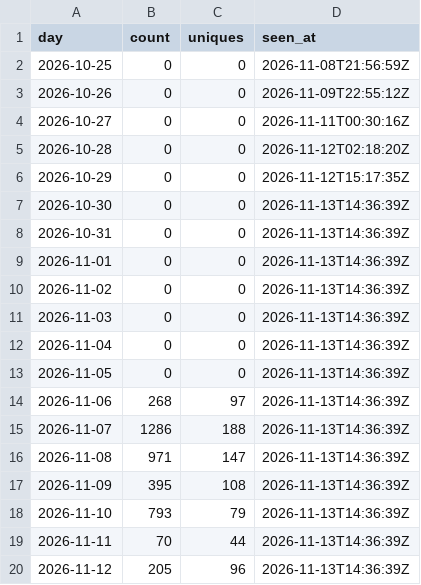
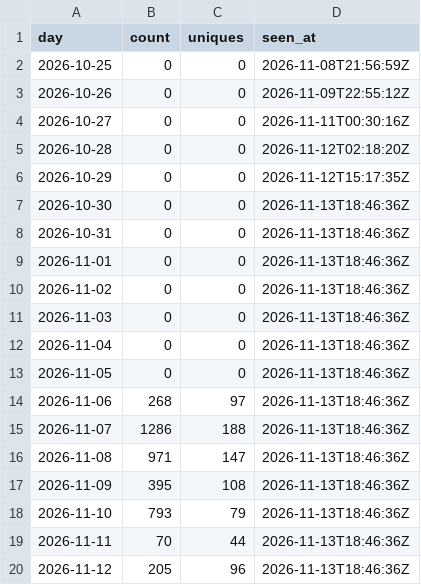
Before and after one commit to devvmhq/stats, a CSV file: data/traffic_clones.csv, drawn as a sheet.

```diff
--- a/data/traffic_clones.csv
+++ b/data/traffic_clones.csv
@@ -6,15 +6,15 @@ day,count,uniques,seen_at
 2026-10-29,0,0,2026-11-12T15:17:35Z
-2026-10-30,0,0,2026-11-13T14:36:39Z
-2026-10-31,0,0,2026-11-13T14:36:39Z
-2026-11-01,0,0,2026-11-13T14:36:39Z
-2026-11-02,0,0,2026-11-13T14:36:39Z
-2026-11-03,0,0,2026-11-13T14:36:39Z
-2026-11-04,0,0,2026-11-13T14:36:39Z
-2026-11-05,0,0,2026-11-13T14:36:39Z
-2026-11-06,268,97,2026-11-13T14:36:39Z
-2026-11-07,1286,188,2026-11-13T14:36:39Z
-2026-11-08,971,147,2026-11-13T14:36:39Z
-2026-11-09,395,108,2026-11-13T14:36:39Z
-2026-11-10,793,79,2026-11-13T14:36:39Z
-2026-11-11,70,44,2026-11-13T14:36:39Z
-2026-11-12,205,96,2026-11-13T14:36:39Z
+2026-10-30,0,0,2026-11-13T18:46:36Z
+2026-10-31,0,0,2026-11-13T18:46:36Z
+2026-11-01,0,0,2026-11-13T18:46:36Z
+2026-11-02,0,0,2026-11-13T18:46:36Z
+2026-11-03,0,0,2026-11-13T18:46:36Z
+2026-11-04,0,0,2026-11-13T18:46:36Z
+2026-11-05,0,0,2026-11-13T18:46:36Z
+2026-11-06,268,97,2026-11-13T18:46:36Z
+2026-11-07,1286,188,2026-11-13T18:46:36Z
+2026-11-08,971,147,2026-11-13T18:46:36Z
+2026-11-09,395,108,2026-11-13T18:46:36Z
+2026-11-10,793,79,2026-11-13T18:46:36Z
+2026-11-11,70,44,2026-11-13T18:46:36Z
+2026-11-12,205,96,2026-11-13T18:46:36Z
```
Also changed, not shown: data/downloads.csv, data/traffic_totals.csv, 2 other files.
